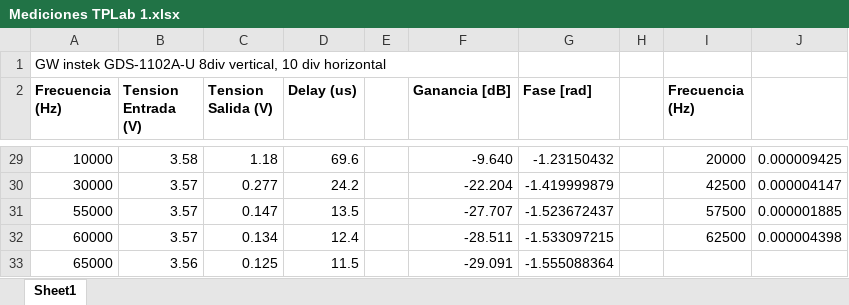
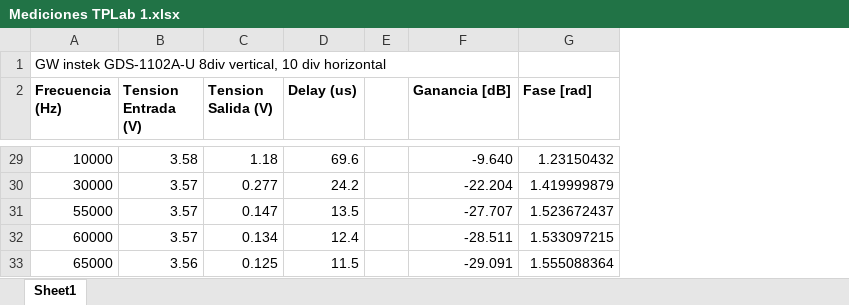
Before and after one commit to spalozzo/tc2_2023, an Excel workbook: TP_Laboratorio/mediciones/Mediciones TPLab 1.xlsx, sheet Sheet1, drawn as a sheet; only a part is shown, gaps mark what is left out; values as stored, in another font and other column widths than the file's, no borders; charts and pictures not drawn; the diff covers the shown part only; the diff names each change by its address in the sheet, - before the commit and + after, or states it on an @@ line.

Commit message:
tplab1 terminado

```diff
--- a/TP_Laboratorio/mediciones/Mediciones TPLab 1.xlsx (sheet Sheet1)
+++ b/TP_Laboratorio/mediciones/Mediciones TPLab 1.xlsx (sheet Sheet1)
-column H, empty
-column I (Frecuencia (Hz)), rows 29-32: 20000 | 42500 | 57500 | 62500
-column J, rows 29-32: 0.000009425 | 0.000004147 | 0.000001885 | 0.000004398
-G29 (Fase [rad]): -1.23150432
+G29 (Fase [rad]): 1.23150432
-G30 (Fase [rad]): -1.419999879
+G30 (Fase [rad]): 1.419999879
-G31 (Fase [rad]): -1.523672437
+G31 (Fase [rad]): 1.523672437
-G32 (Fase [rad]): -1.533097215
+G32 (Fase [rad]): 1.533097215
-G33 (Fase [rad]): -1.555088364
+G33 (Fase [rad]): 1.555088364
```
Also changed, not shown: 26 edited cells elsewhere in this sheet, formulas that keep their value, charts or pictures, 11 other files.
